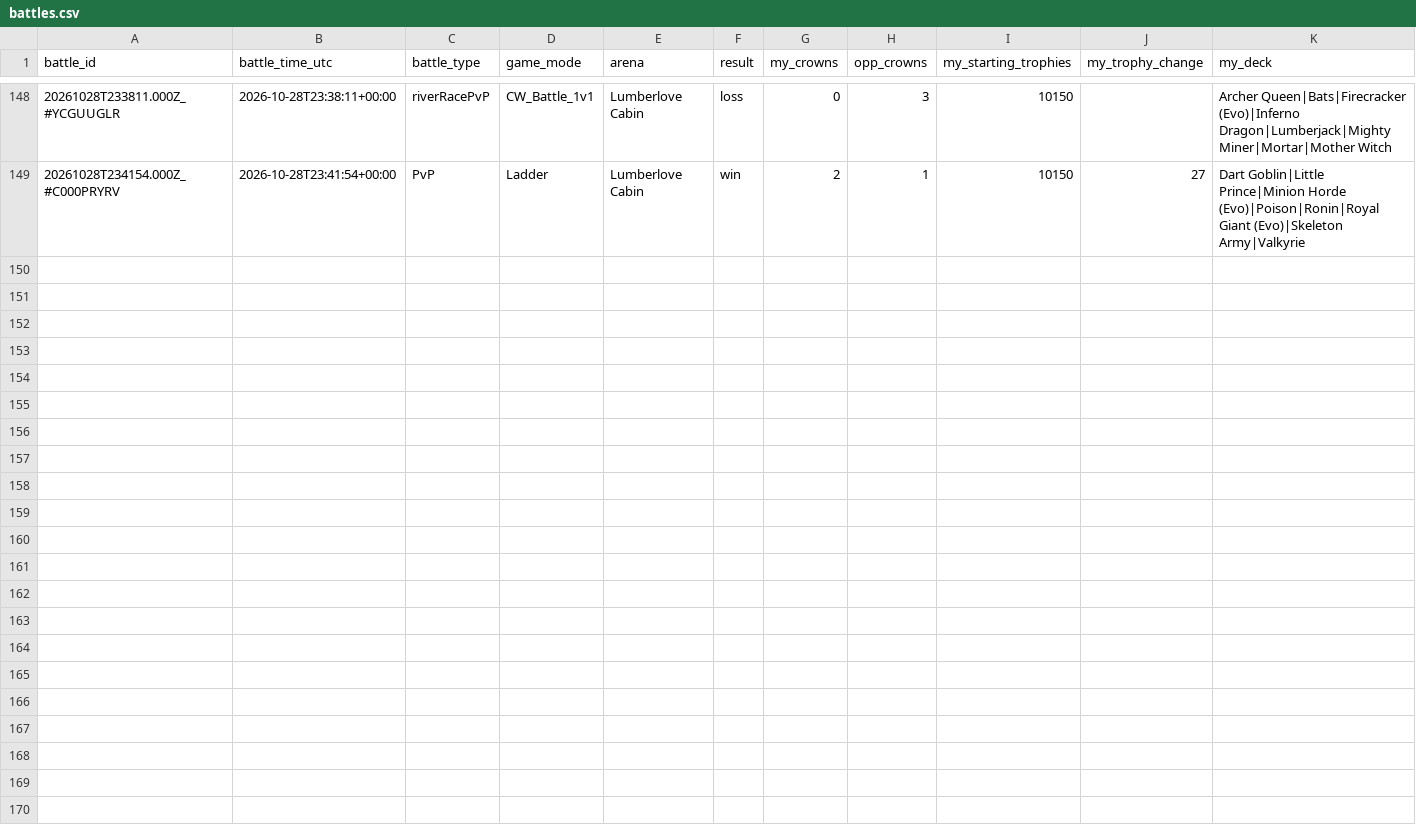
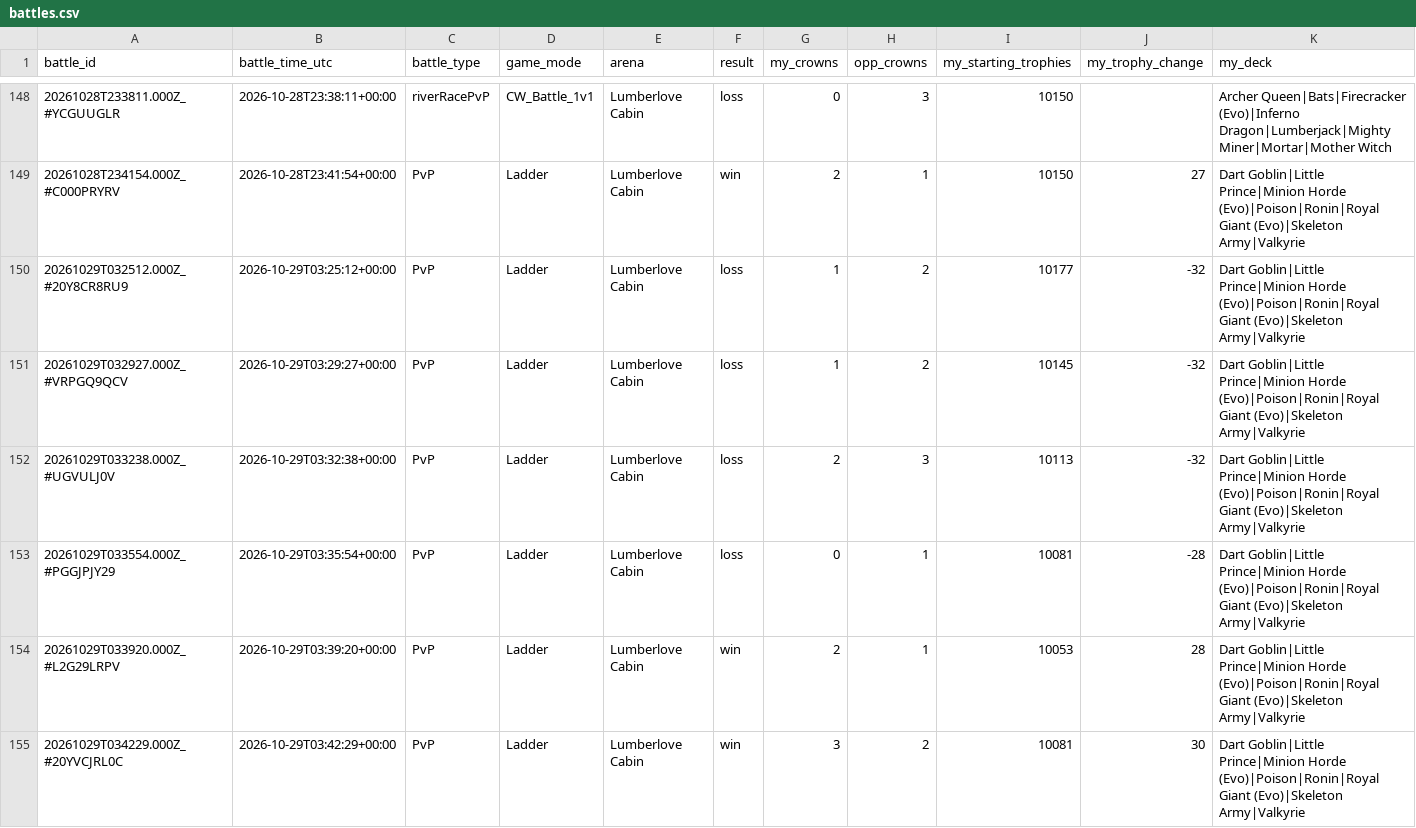
Before and after one commit to ecomte/royale-report, a CSV file: data/me/battles.csv, drawn as a sheet; only a part is shown, gaps mark what is left out; rows hold the shown columns only; the diff names each change by its address in the sheet, - before the commit and + after, or states it on an @@ line.

```diff
--- a/data/me/battles.csv
+++ b/data/me/battles.csv
+row 150: 20261029T032512.000Z_#20Y8CR8RU9 | 2026-10-29T03:25:12+00:00 | PvP | Ladder | Lumberlove Cabin | loss | 1 | 2 | 10177 | -32 | Dart Goblin|Little Prince|Minion Horde (Evo)|Poison|Ronin|Royal Giant (Evo)|Skeleton Army|Valkyrie
+row 151: 20261029T032927.000Z_#VRPGQ9QCV | 2026-10-29T03:29:27+00:00 | PvP | Ladder | Lumberlove Cabin | loss | 1 | 2 | 10145 | -32 | Dart Goblin|Little Prince|Minion Horde (Evo)|Poison|Ronin|Royal Giant (Evo)|Skeleton Army|Valkyrie
+row 152: 20261029T033238.000Z_#UGVULJ0V | 2026-10-29T03:32:38+00:00 | PvP | Ladder | Lumberlove Cabin | loss | 2 | 3 | 10113 | -32 | Dart Goblin|Little Prince|Minion Horde (Evo)|Poison|Ronin|Royal Giant (Evo)|Skeleton Army|Valkyrie
+row 153: 20261029T033554.000Z_#PGGJPJY29 | 2026-10-29T03:35:54+00:00 | PvP | Ladder | Lumberlove Cabin | loss | 0 | 1 | 10081 | -28 | Dart Goblin|Little Prince|Minion Horde (Evo)|Poison|Ronin|Royal Giant (Evo)|Skeleton Army|Valkyrie
+row 154: 20261029T033920.000Z_#L2G29LRPV | 2026-10-29T03:39:20+00:00 | PvP | Ladder | Lumberlove Cabin | win | 2 | 1 | 10053 | 28 | Dart Goblin|Little Prince|Minion Horde (Evo)|Poison|Ronin|Royal Giant (Evo)|Skeleton Army|Valkyrie
+row 155: 20261029T034229.000Z_#20YVCJRL0C | 2026-10-29T03:42:29+00:00 | PvP | Ladder | Lumberlove Cabin | win | 3 | 2 | 10081 | 30 | Dart Goblin|Little Prince|Minion Horde (Evo)|Poison|Ronin|Royal Giant (Evo)|Skeleton Army|Valkyrie
```
Also changed, not shown: 3 other files.
